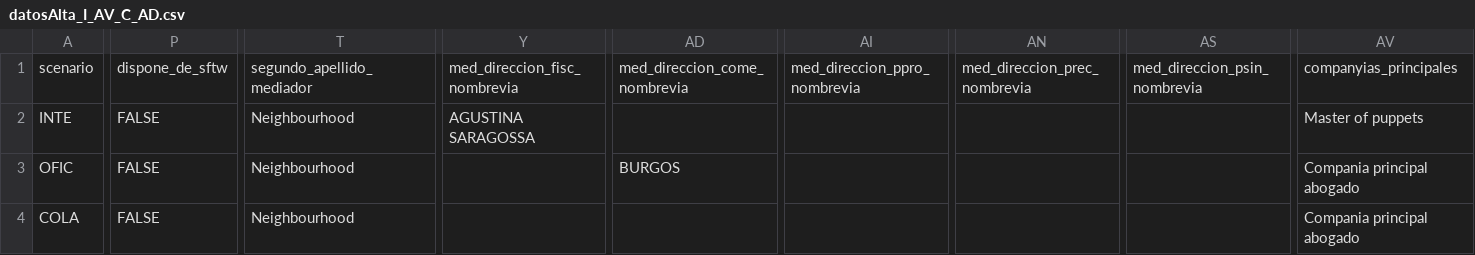
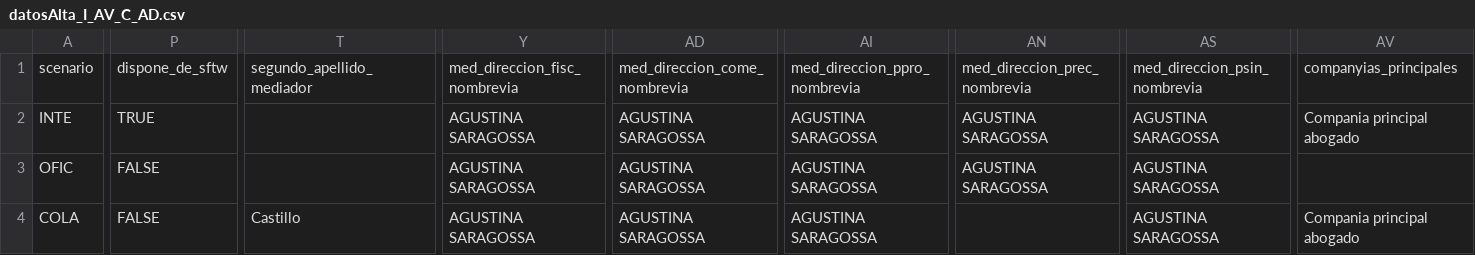
Before and after one commit to LinaMariaCM/automation-mdp, a CSV file: resources/datosAlta_I_AV_C_AD.csv, drawn as a sheet; only a part is shown, gaps mark what is left out; the diff covers the shown part only; the diff names each change by its address in the sheet, - before the commit and + after, or states it on an @@ line.

Commit message:
Update correciones en csv altas enlazadas

```diff
--- a/resources/datosAlta_I_AV_C_AD.csv
+++ b/resources/datosAlta_I_AV_C_AD.csv
-P2: FALSE
+P2: TRUE
-T2:T3: Neighbourhood
+T2:T3: (empty)
-AD2: (empty)
+AD2: AGUSTINA SARAGOSSA
-AI2:AI4: (empty)
+AI2:AI4: AGUSTINA SARAGOSSA
-AN2:AN3: (empty)
+AN2:AN3: AGUSTINA SARAGOSSA
-AS2:AS4: (empty)
+AS2:AS4: AGUSTINA SARAGOSSA
-AV2: Master of puppets
+AV2: Compania principal abogado
-Y3:Y4: (empty)
+Y3:Y4: AGUSTINA SARAGOSSA
-AD3: BURGOS
+AD3: AGUSTINA SARAGOSSA
-AV3: Compania principal abogado
+AV3: (empty)
-T4: Neighbourhood
+T4: Castillo
-AD4: (empty)
+AD4: AGUSTINA SARAGOSSA
```
Also changed, not shown: 5 edited cells elsewhere in this file, resources/datosAlta_I_AD_C_AUXI.csv, resources/datosAlta_I_AE.csv, 4 other files.
